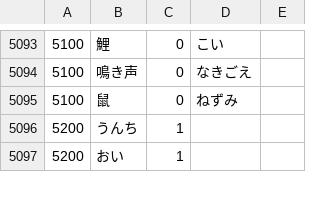
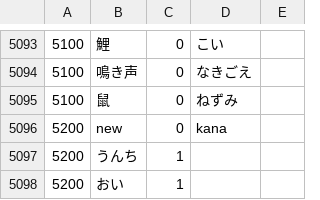
Before and after one commit to nevdelap/nevsjapanesevocab, a CSV file: vocab.csv, drawn as a sheet; only a part is shown, gaps mark what is left out.

Commit message:
add tests, fix bug with selecting kana by index

```diff
--- a/vocab.csv
+++ b/vocab.csv
@@ -5095,2 +5095,3 @@
 5100,鼠,0,ねずみ
+5200,new,0,kana
 5200,うんち,1,
```
Also changed, not shown: 2 other files.
